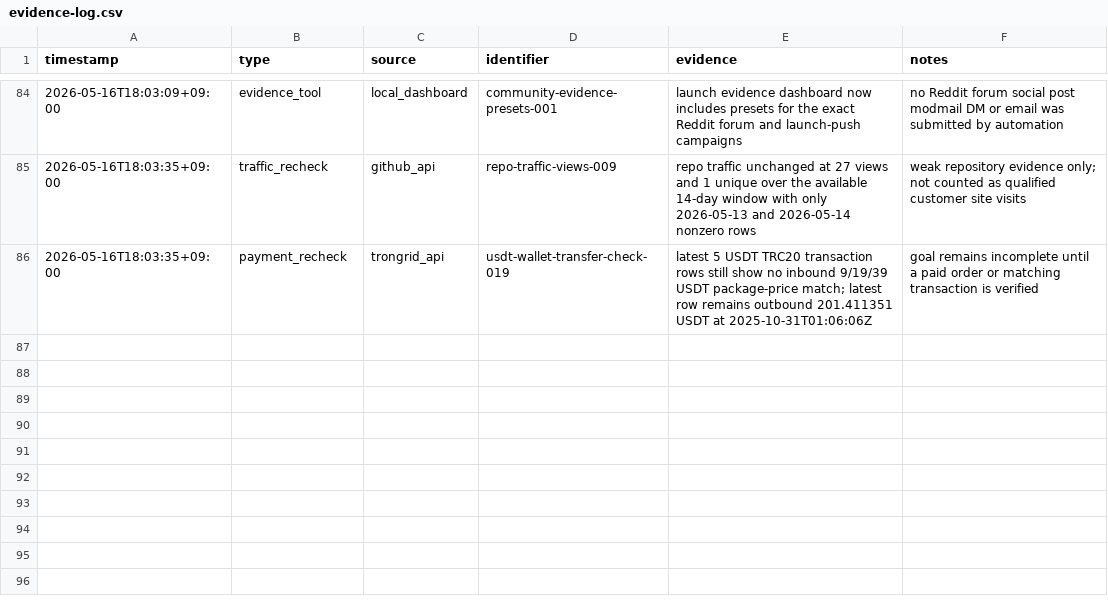
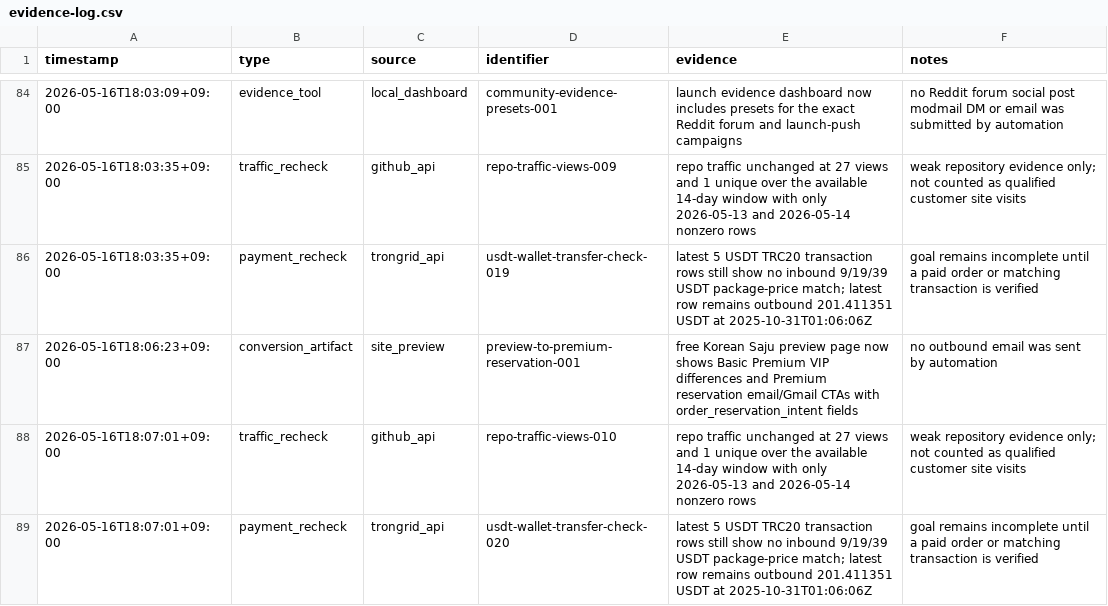
Before and after one commit to holly-sheep/cheonglim-saem-saju, a CSV file: marketing/evidence-log.csv, drawn as a sheet; only a part is shown, gaps mark what is left out.

Commit message:
Add preview to premium reservation CTA

```diff
--- a/marketing/evidence-log.csv
+++ b/marketing/evidence-log.csv
@@ -86 +86,4 @@ timestamp,type,source,identifier,evidence,notes
 2026-05-16T18:03:35+09:00,payment_recheck,trongrid_api,usdt-wallet-transfer-check-019,latest 5 USDT TRC20 transaction rows still show no inbound 9/19/39 USDT package-price match; latest row remains outbound 201.411351 USDT at 2025-10-31T01:06:06Z,goal remains incomplete until a paid order or matching transaction is verified
+2026-05-16T18:06:23+09:00,conversion_artifact,site_preview,preview-to-premium-reservation-001,free Korean Saju preview page now shows Basic Premium VIP differences and Premium reservation email/Gmail CTAs with order_reservation_intent fields,no outbound email was sent by automation
+2026-05-16T18:07:01+09:00,traffic_recheck,github_api,repo-traffic-views-010,repo traffic unchanged at 27 views and 1 unique over the available 14-day window with only 2026-05-13 and 2026-05-14 nonzero rows,weak repository evidence only; not counted as qualified customer site visits
+2026-05-16T18:07:01+09:00,payment_recheck,trongrid_api,usdt-wallet-transfer-check-020,latest 5 USDT TRC20 transaction rows still show no inbound 9/19/39 USDT package-price match; latest row remains outbound 201.411351 USDT at 2025-10-31T01:06:06Z,goal remains incomplete until a paid order or matching transaction is verified
```
Also changed, not shown: marketing/campaign-tracker.csv, 2 other files.
